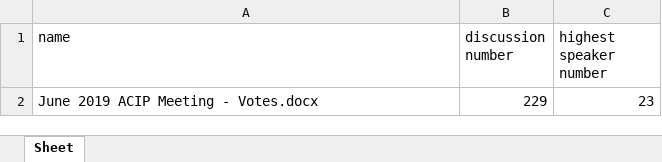
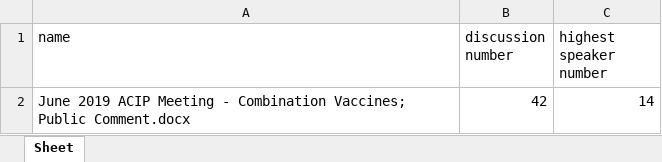
Before and after one commit to mehdijafarii/acip_python_analysis, an Excel workbook: ACIP meeting discussion analysis.xlsx, sheet Sheet, drawn as a sheet; values as stored, in another font and other column widths than the file's, no borders; removed rows and columns are numbered as before the commit, all else as after; the diff names each change by its address in the sheet, - before the commit and + after, or states it on an @@ line.

```diff
--- a/ACIP meeting discussion analysis.xlsx (sheet Sheet)
+++ b/ACIP meeting discussion analysis.xlsx (sheet Sheet)
-row 2: June 2019 ACIP Meeting - Votes.docx | 229 | 23
+row 2: June 2019 ACIP Meeting - Combination Vaccines; Public Comment.docx | 42 | 14
```
Also changed, not shown: 2 other files.
